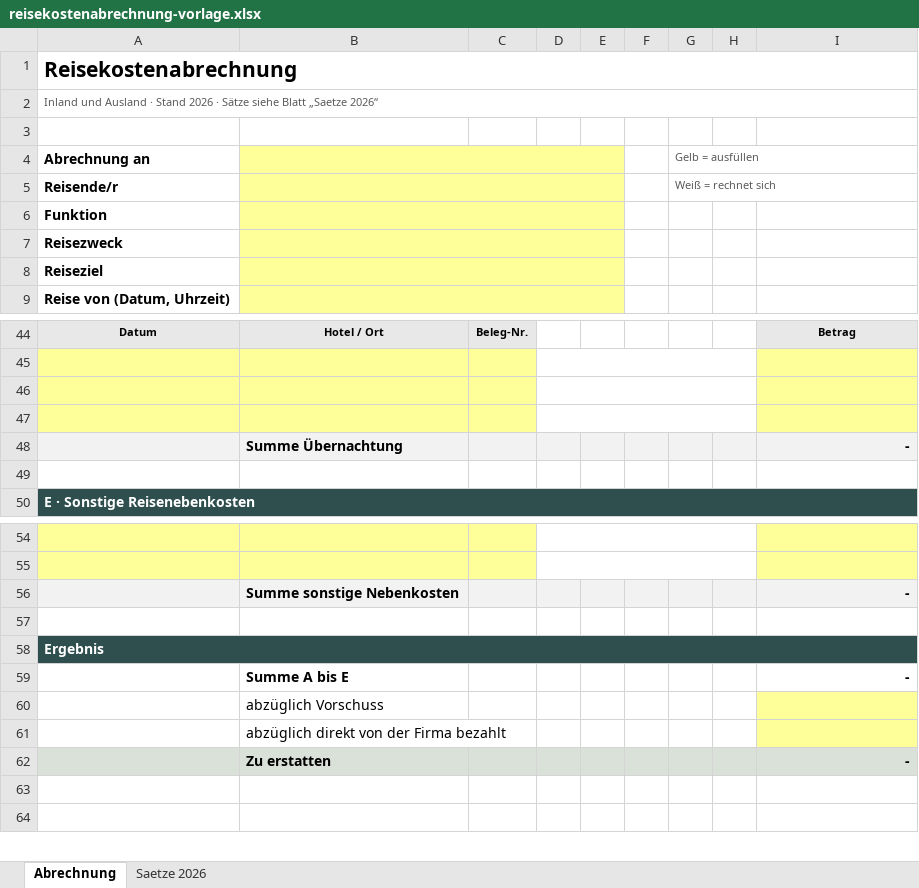
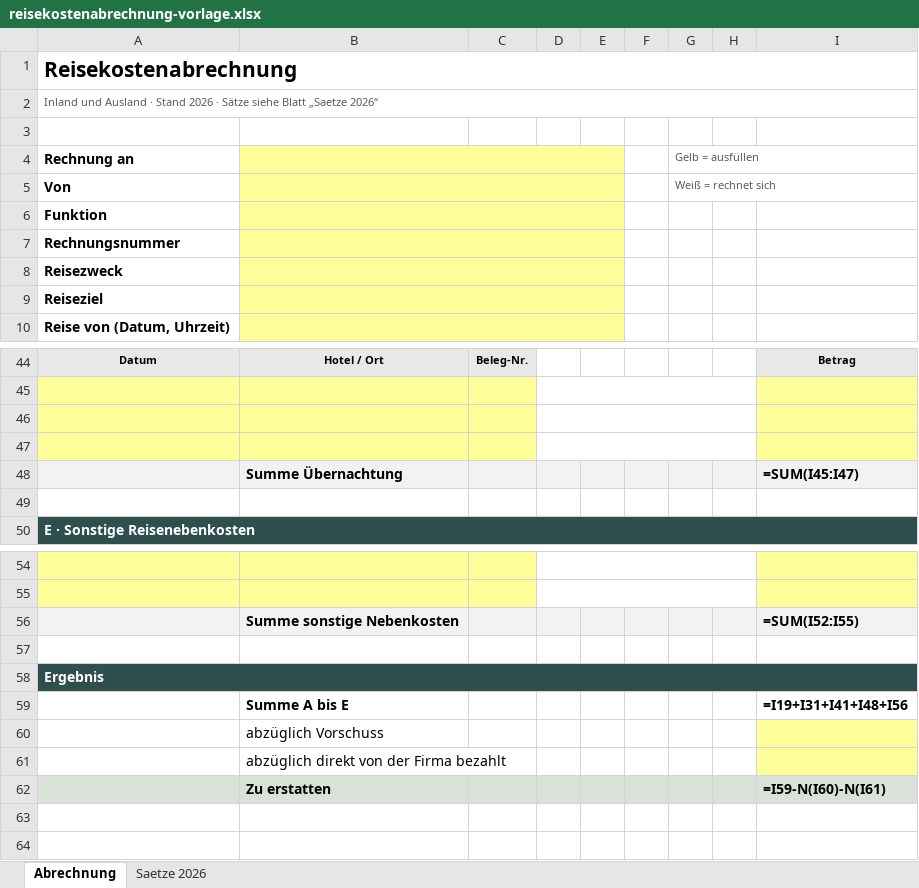
Before and after one commit to sascha-gif/brain, an Excel workbook: templates/reisekostenabrechnung-vorlage.xlsx, sheet Abrechnung, drawn as a sheet; only a part is shown, gaps mark what is left out; values as stored, in another font and other column widths than the file's, no borders; formulas without a stored value are shown as written; the diff covers the shown part only; the diff names each change by its address in the sheet, - before the commit and + after, or states it on an @@ line.

```diff
--- a/templates/reisekostenabrechnung-vorlage.xlsx (sheet Abrechnung)
+++ b/templates/reisekostenabrechnung-vorlage.xlsx (sheet Abrechnung)
-A4: Abrechnung an
+A4: Rechnung an
-A5 (Rechnung an): Reisende/r
+A5 (Rechnung an): Von
+row 7: Rechnungsnummer
-I48: -
+I48: =SUM(I45:I47)
-I56: -
+I56: =SUM(I52:I55)
-I59: -
+I59: =I19+I31+I41+I48+I56
-I62: -
+I62: =I59-N(I60)-N(I61)
```
Also changed, not shown: 1 removed row and 29 edited cells elsewhere in this sheet, 10_Output/2026-10-21-weiterbelastung-fluege-holding-an-cgt.xlsx, 4 other files.
